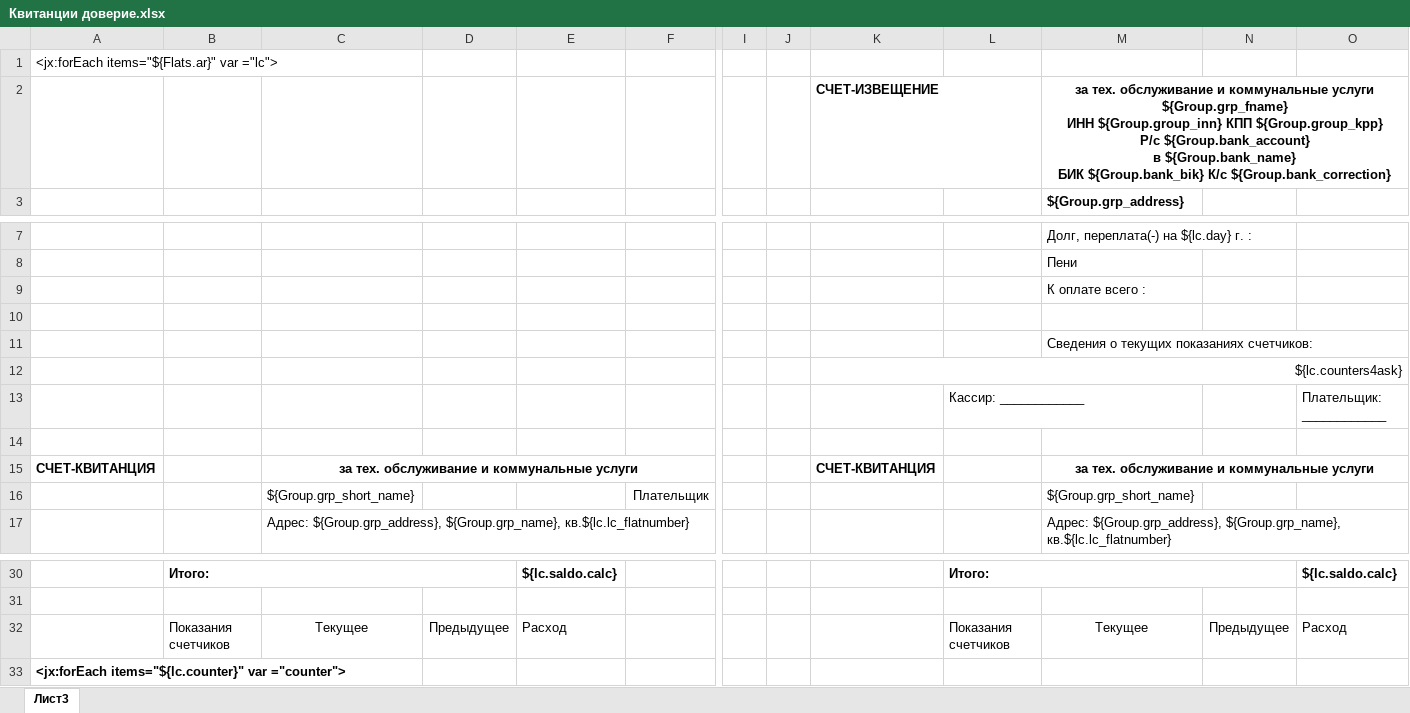
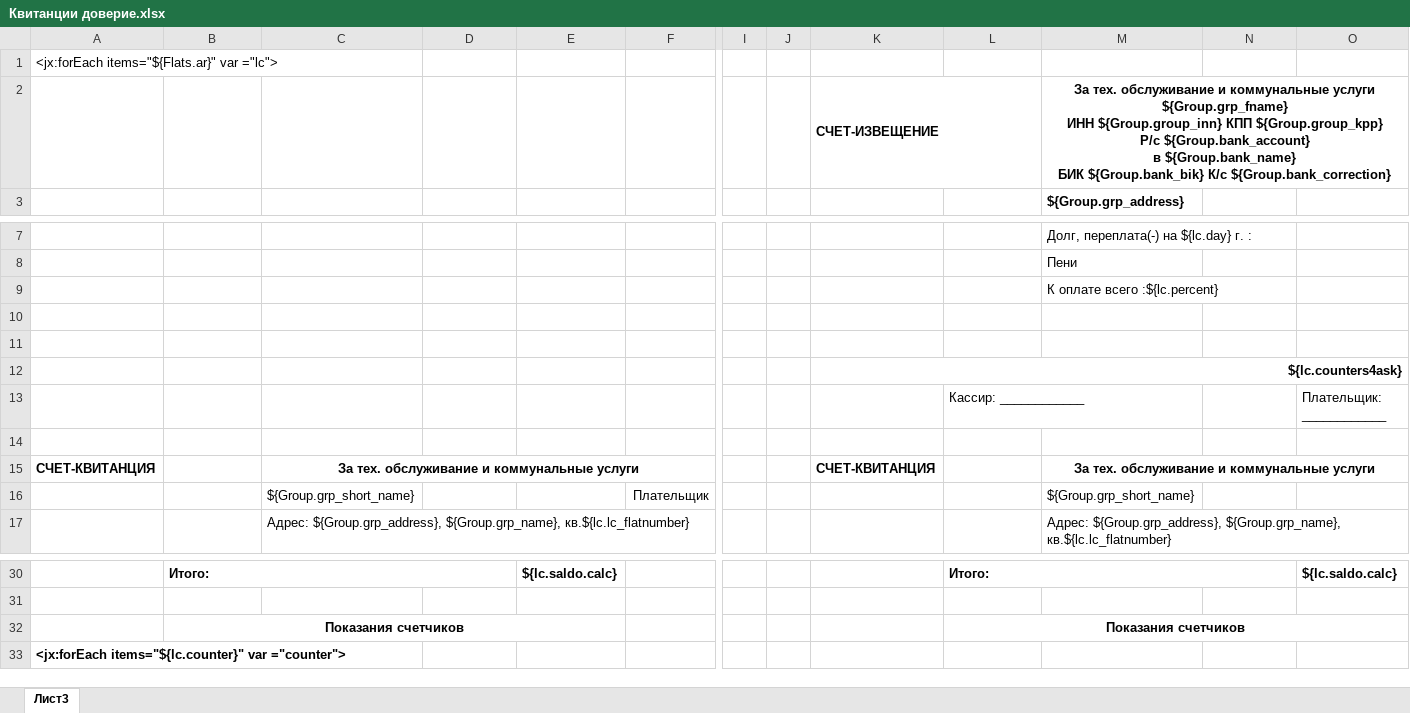
Before and after one commit to AlexeyKashintsev/TSG, an Excel workbook: app/Отчеты/Квитанции доверие.xlsx, sheet Лист3, drawn as a sheet; only a part is shown, gaps mark what is left out; values as stored, in another font and other column widths than the file's, no borders; removed rows and columns are numbered as before the commit, all else as after; rows hold the shown columns only; the diff names each change by its address in the sheet, - before the commit and + after, or states it on an @@ line.

Commit message:
Разбил квитанции на общий и капремонт

```diff
--- a/app/Отчеты/Квитанции доверие.xlsx (sheet Лист3)
+++ b/app/Отчеты/Квитанции доверие.xlsx (sheet Лист3)
+K2:L2 merged
-M2: за тех. обслуживание…
+M2: За тех. обслуживание…
-M9: К оплате всего :
+M9: К оплате всего :${lc.percent}
-M11: Сведения о текущих показаниях счетчиков:
+M11: (empty)
-K12 bold: off
+K12 bold: on
-C15: за тех. обслуживание и коммунальные услуги
+C15: За тех. обслуживание и коммунальные услуги
-M15: за тех. обслуживание и коммунальные услуги
+M15: За тех. обслуживание и коммунальные услуги
-row 32:  | Показания счетчиков | Текущее | Предыдущее | Расход |  |  |  |  | Показания счетчиков | Текущее | Предыдущее | Расход
+row 32:  | Показания счетчиков |  |  |  |  |  |  |  | Показания счетчиков
```
Also changed, not shown: 4 other files.
